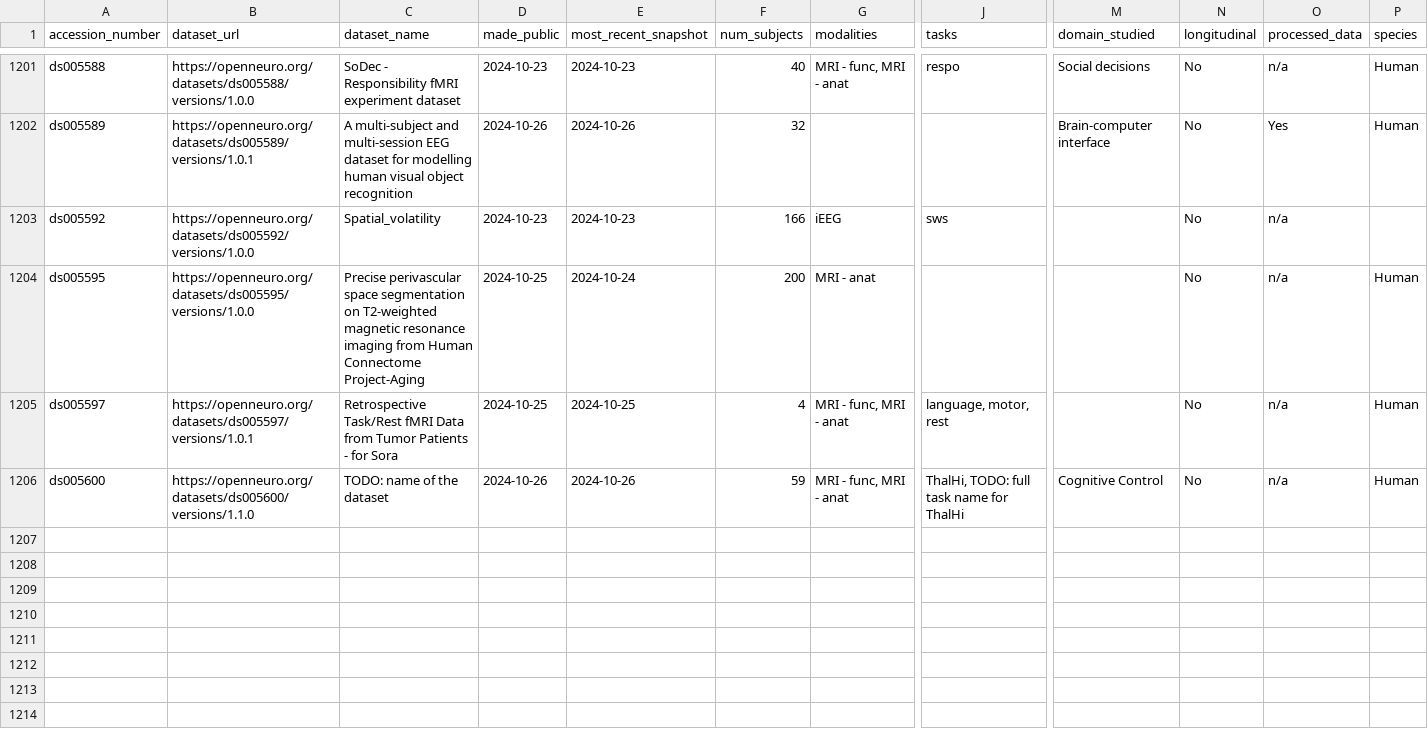
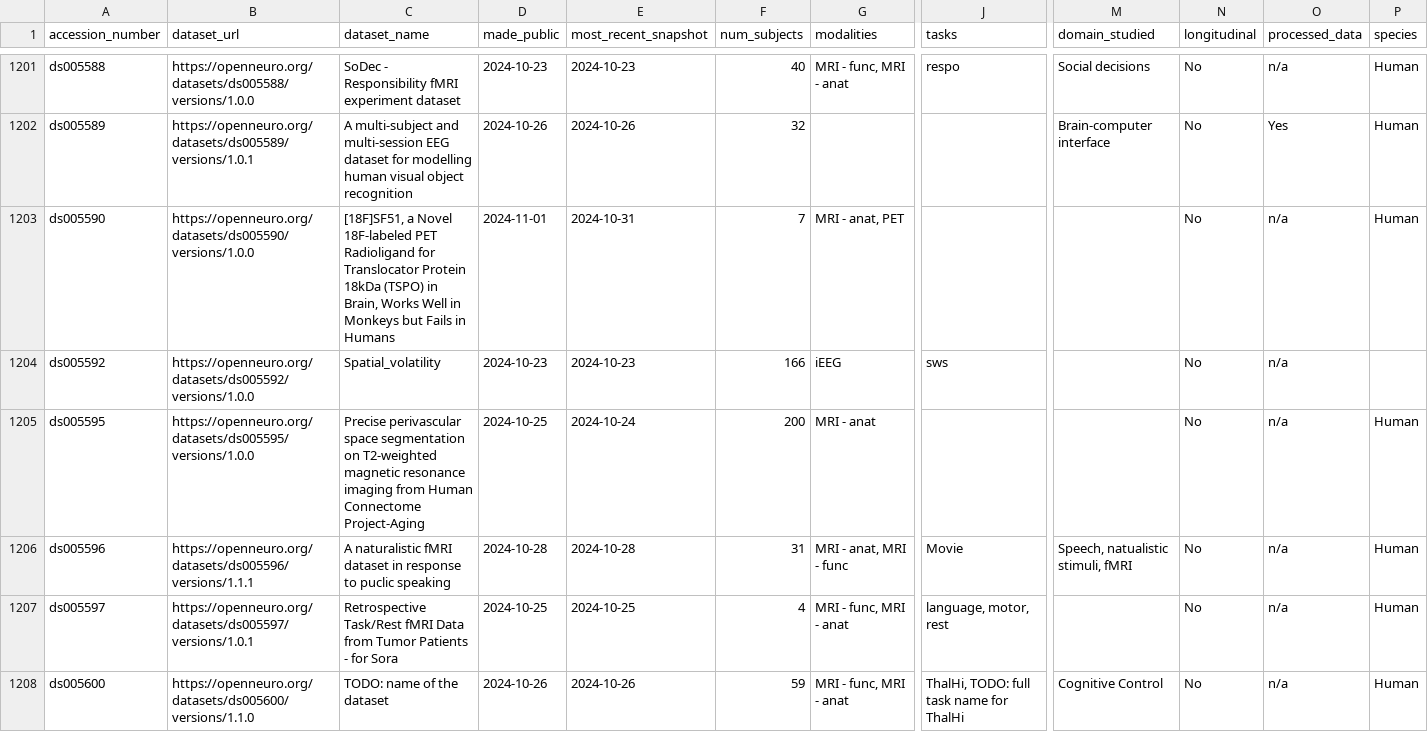
Before and after one commit to jbwexler/openneuro_metadata, a CSV file: metadata.csv, drawn as a sheet; only a part is shown, gaps mark what is left out; rows hold the shown columns only; the diff covers the shown part only; the diff names each change by its address in the sheet, - before the commit and + after, or states it on an @@ line.

Commit message:
Automatic update via github workflow

```diff
--- a/metadata.csv
+++ b/metadata.csv
+row 1203: ds005590 | https://openneuro.org/datasets/ds005590/versions/1.0.0 | [18F]SF51, a Novel 18F-labeled PET Radioligand for Translocator Protein 18kDa (TSPO) in Brain, Works Well in Monkeys but Fails in Humans | 2024-11-01 | 2024-10-31 | 7 | MRI - anat, PET |  |  | No | n/a | Human
+row 1206: ds005596 | https://openneuro.org/datasets/ds005596/versions/1.1.1 | A naturalistic fMRI dataset in response to puclic speaking | 2024-10-28 | 2024-10-28 | 31 | MRI - anat, MRI - func | Movie | Speech, natualistic stimuli, fMRI | No | n/a | Human
```
Also changed, not shown: 4 added rows, 1 removed row and 15 edited cells elsewhere in this file.
